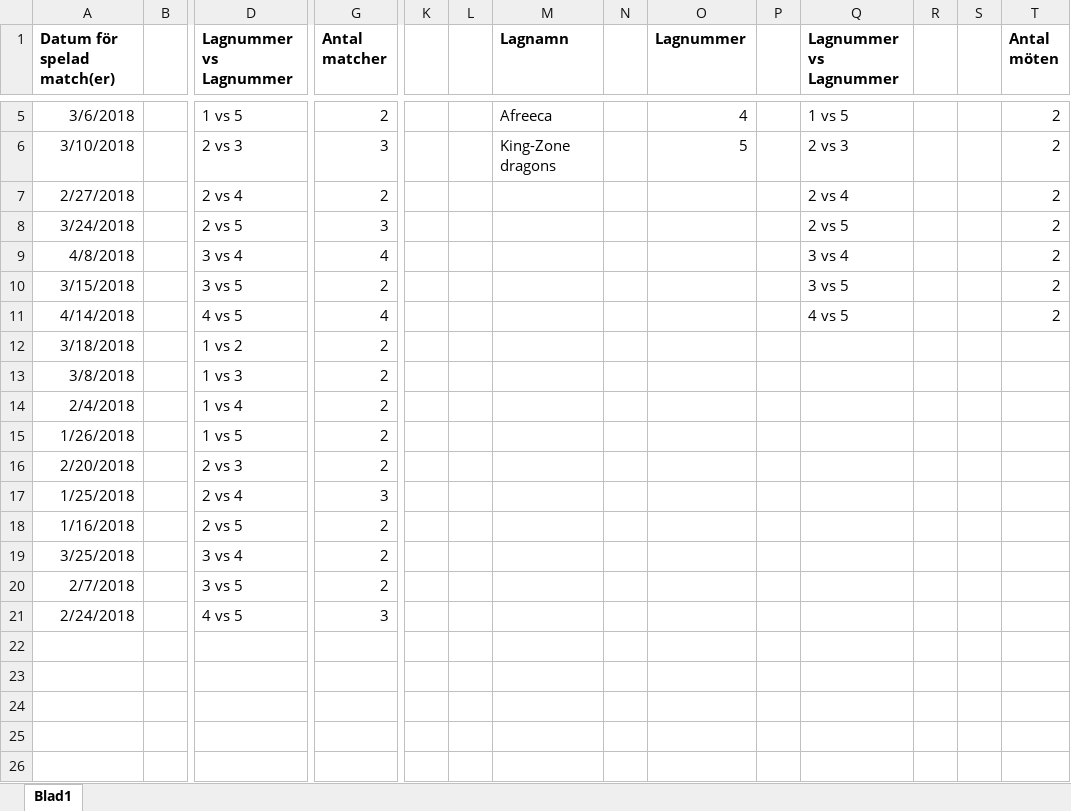
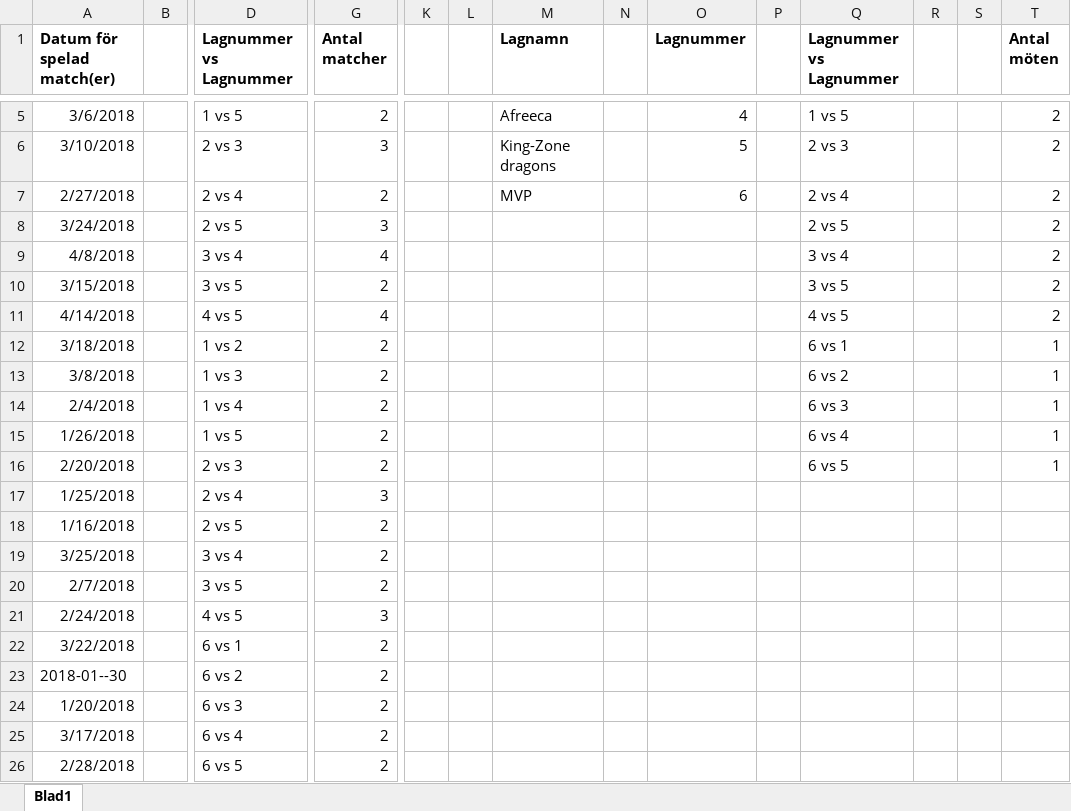
Before and after one commit to Zelcus/AIS, an Excel workbook: Matchlagringssystem LCK.xlsx, sheet Blad1, drawn as a sheet; only a part is shown, gaps mark what is left out; values as stored, in another font and other column widths than the file's, no borders; rows hold the shown columns only; the diff names each change by its address in the sheet, - before the commit and + after, or states it on an @@ line.

```diff
--- a/Matchlagringssystem LCK.xlsx (sheet Blad1)
+++ b/Matchlagringssystem LCK.xlsx (sheet Blad1)
-M7 (Lagnamn): (empty)
+M7 (Lagnamn): MVP
-O7 (Lagnummer): (empty)
+O7 (Lagnummer): 6
-Q12 (Lagnummer vs Lagnummer): (empty)
+Q12 (Lagnummer vs Lagnummer): 6 vs 1
-T12:T16 (Antal möten): (empty)
+T12:T16 (Antal möten): 1
-Q13 (Lagnummer vs Lagnummer): (empty)
+Q13 (Lagnummer vs Lagnummer): 6 vs 2
-Q14 (Lagnummer vs Lagnummer): (empty)
+Q14 (Lagnummer vs Lagnummer): 6 vs 3
-Q15 (Lagnummer vs Lagnummer): (empty)
+Q15 (Lagnummer vs Lagnummer): 6 vs 4
-Q16 (Lagnummer vs Lagnummer): (empty)
+Q16 (Lagnummer vs Lagnummer): 6 vs 5
+row 22: 3/22/2018 |  | 6 vs 1 | 2
+row 23: 2018-01--30 |  | 6 vs 2 | 2
+row 24: 1/20/2018 |  | 6 vs 3 | 2
+row 25: 3/17/2018 |  | 6 vs 4 | 2
+row 26: 2/28/2018 |  | 6 vs 5 | 2
```
Also changed, not shown: 3 other files.
